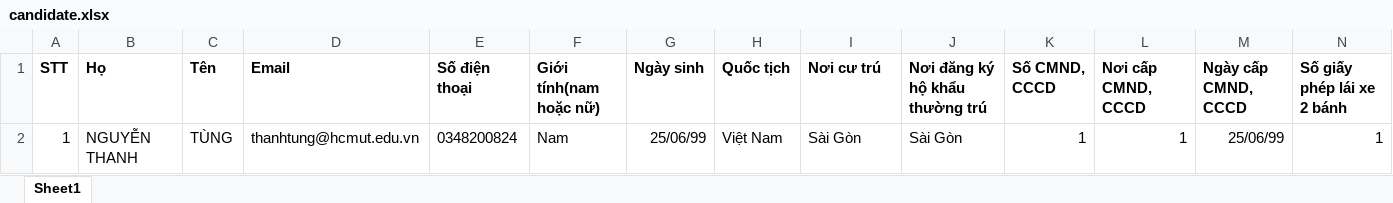
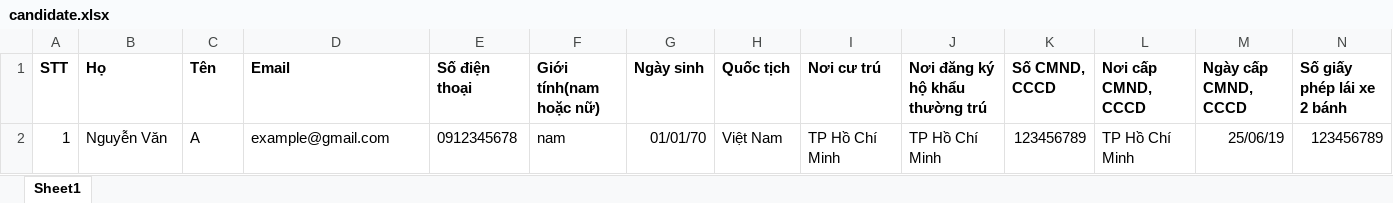
Before and after one commit to tuananh100199/onthicv22, an Excel workbook: public/download/candidate.xlsx, sheet Sheet1, drawn as a sheet; only a part is shown; values as stored, in another font and other column widths than the file's, no borders; removed rows and columns are numbered as before the commit, all else as after; rows hold the shown columns only; the diff names each change by its address in the sheet, - before the commit and + after, or states it on an @@ line.

Commit message:
cap nhat file template mau

```diff
--- a/public/download/candidate.xlsx (sheet Sheet1)
+++ b/public/download/candidate.xlsx (sheet Sheet1)
-row 2: 1 | NGUYỄN THANH | TÙNG | thanhtung@hcmut.edu.vn | 0348200824 | Nam | 25/06/99 | Việt Nam | Sài Gòn | Sài Gòn | 1 | 1 | 25/06/99 | 1
+row 2: 1 | Nguyễn Văn | A | example@gmail.com | 0912345678 | nam | 01/01/70 | Việt Nam | TP Hồ Chí Minh | TP Hồ Chí Minh | 123456789 | TP Hồ Chí Minh | 25/06/19 | 123456789
```
